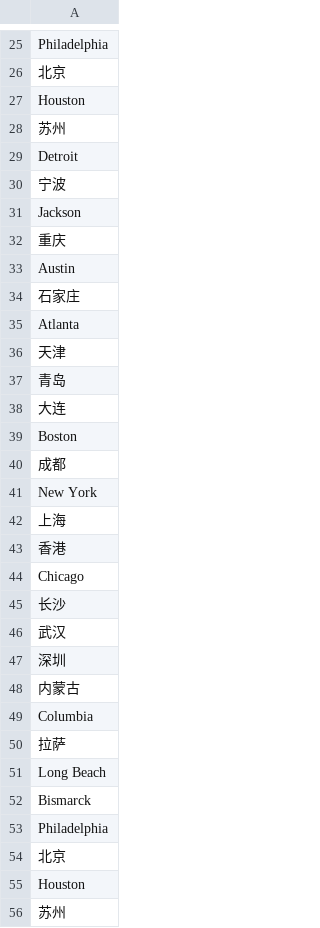
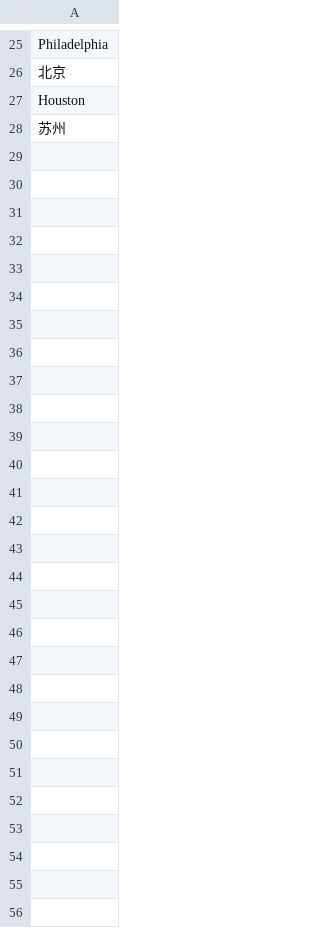
Before and after one commit to sustechwifi/CS209A, a CSV file: testDemo/data/city.csv, drawn as a sheet; only a part is shown, gaps mark what is left out; the diff names each change by its address in the sheet, - before the commit and + after, or states it on an @@ line.

```diff
--- a/testDemo/data/city.csv
+++ b/testDemo/data/city.csv
-row 29: Detroit
-row 30: 宁波
-row 31: Jackson
-row 32: 重庆
-row 33: Austin
-row 34: 石家庄
-row 35: Atlanta
-row 36: 天津
-row 37: 青岛
-row 38: 大连
-row 39: Boston
-row 40: 成都
-row 41: New York
-row 42: 上海
-row 43: 香港
-row 44: Chicago
-row 45: 长沙
-row 46: 武汉
-row 47: 深圳
-row 48: 内蒙古
-row 49: Columbia
-row 50: 拉萨
-row 51: Long Beach
-row 52: Bismarck
-row 53: Philadelphia
-row 54: 北京
-row 55: Houston
-row 56: 苏州
```
Also changed, not shown: testDemo/data/ship.csv, 21 other files.
